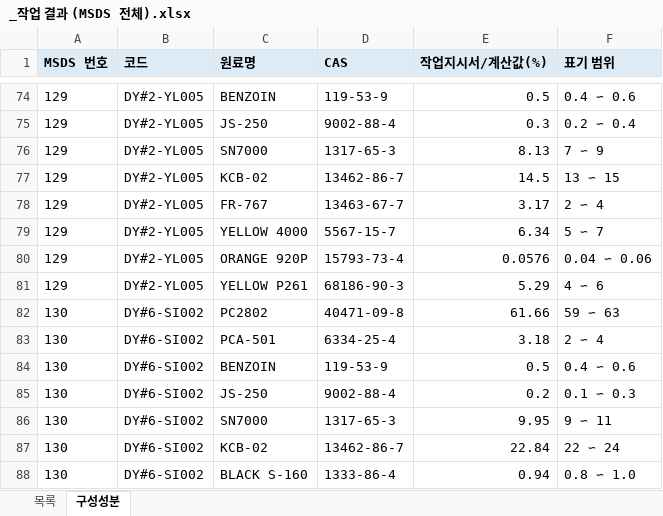
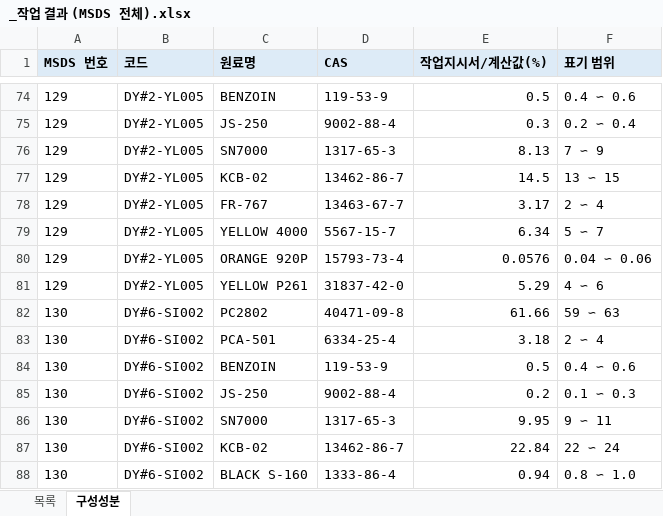
Before and after one commit to Spread1255/daeyang-pnt, an Excel workbook: msds-source/output/batch-2026-10/_작업 결과 (MSDS 전체).xlsx, sheet 구성성분, drawn as a sheet; only a part is shown, gaps mark what is left out; values as stored, in another font and other column widths than the file's, no borders; the diff names each change by its address in the sheet, - before the commit and + after, or states it on an @@ line.

```diff
--- a/msds-source/output/batch-2026-10/_작업 결과 (MSDS 전체).xlsx (sheet 구성성분)
+++ b/msds-source/output/batch-2026-10/_작업 결과 (MSDS 전체).xlsx (sheet 구성성분)
-D81 (CAS): 68186-90-3
+D81 (CAS): 31837-42-0
```
Also changed, not shown: msds-source/output/batch-2026-10/DY#2-YL005 LT YELLOW(TF) 유광 MSDS.xlsx, 10 other files.
